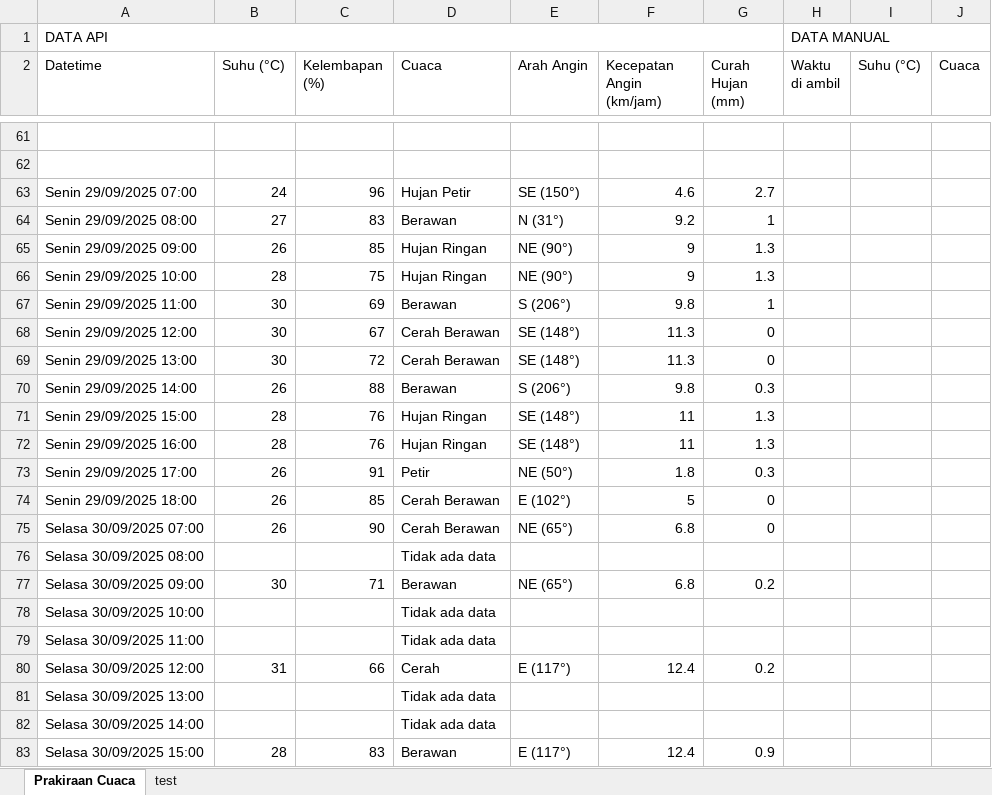
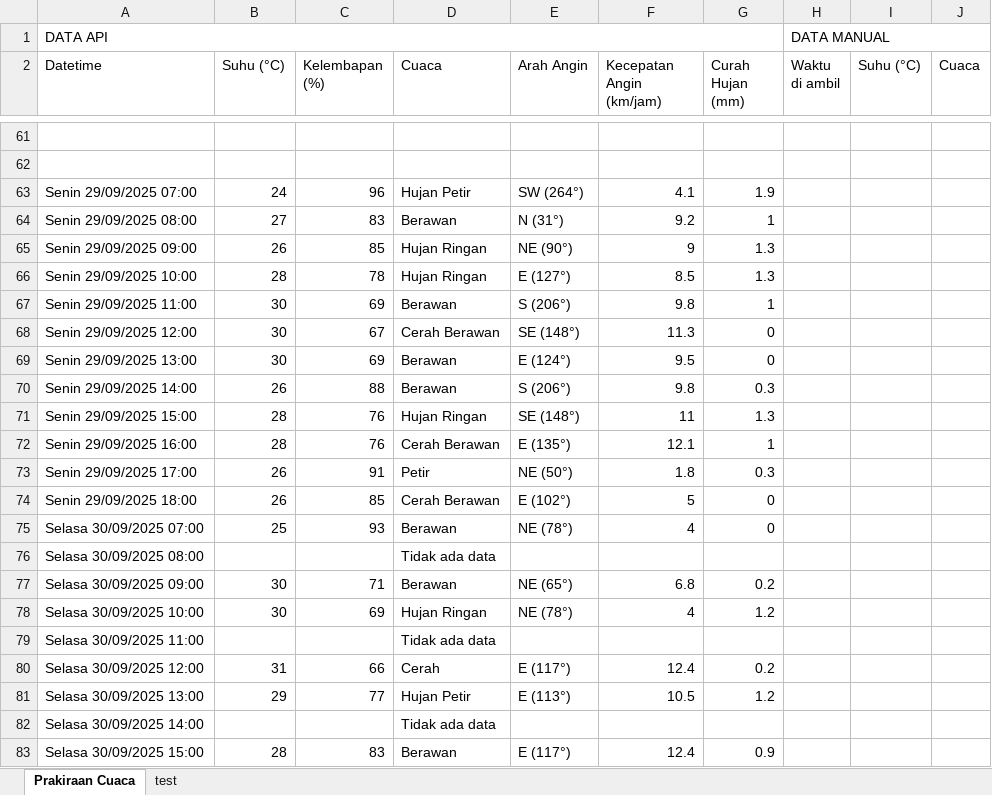
Before and after one commit to RIKASHIKI/collect_weather_data, an Excel workbook: data.xlsx, sheet Prakiraan Cuaca, drawn as a sheet; only a part is shown, gaps mark what is left out; values as stored, in another font and other column widths than the file's, no borders; the diff covers the shown part only; the diff names each change by its address in the sheet, - before the commit and + after, or states it on an @@ line.

```diff
--- a/data.xlsx (sheet Prakiraan Cuaca)
+++ b/data.xlsx (sheet Prakiraan Cuaca)
-E63 (Arah Angin): SE (150°)
+E63 (Arah Angin): SW (264°)
-F63 (Kecepatan Angin (km/jam)): 4.6
+F63 (Kecepatan Angin (km/jam)): 4.1
-G63 (Curah Hujan (mm)): 2.7
+G63 (Curah Hujan (mm)): 1.9
-C66 (Kelembapan (%)): 75
+C66 (Kelembapan (%)): 78
-E66 (Arah Angin): NE (90°)
+E66 (Arah Angin): E (127°)
-F66 (Kecepatan Angin (km/jam)): 9
+F66 (Kecepatan Angin (km/jam)): 8.5
-C69 (Kelembapan (%)): 72
+C69 (Kelembapan (%)): 69
-D69 (Cuaca): Cerah Berawan
+D69 (Cuaca): Berawan
-E69 (Arah Angin): SE (148°)
+E69 (Arah Angin): E (124°)
-F69 (Kecepatan Angin (km/jam)): 11.3
+F69 (Kecepatan Angin (km/jam)): 9.5
-D72 (Cuaca): Hujan Ringan
+D72 (Cuaca): Cerah Berawan
-E72 (Arah Angin): SE (148°)
+E72 (Arah Angin): E (135°)
-F72 (Kecepatan Angin (km/jam)): 11
+F72 (Kecepatan Angin (km/jam)): 12.1
-G72 (Curah Hujan (mm)): 1.3
+G72 (Curah Hujan (mm)): 1
-B75 (Suhu (°C)): 26
+B75 (Suhu (°C)): 25
-C75 (Kelembapan (%)): 90
+C75 (Kelembapan (%)): 93
-D75 (Cuaca): Cerah Berawan
+D75 (Cuaca): Berawan
-E75 (Arah Angin): NE (65°)
+E75 (Arah Angin): NE (78°)
-F75 (Kecepatan Angin (km/jam)): 6.8
+F75 (Kecepatan Angin (km/jam)): 4
-B78 (Suhu (°C)): (empty)
+B78 (Suhu (°C)): 30
-C78 (Kelembapan (%)): (empty)
+C78 (Kelembapan (%)): 69
-D78 (Cuaca): Tidak ada data
+D78 (Cuaca): Hujan Ringan
-E78 (Arah Angin): (empty)
+E78 (Arah Angin): NE (78°)
-F78 (Kecepatan Angin (km/jam)): (empty)
+F78 (Kecepatan Angin (km/jam)): 4
-G78 (Curah Hujan (mm)): (empty)
+G78 (Curah Hujan (mm)): 1.2
-B81 (Suhu (°C)): (empty)
+B81 (Suhu (°C)): 29
-C81 (Kelembapan (%)): (empty)
+C81 (Kelembapan (%)): 77
-D81 (Cuaca): Tidak ada data
+D81 (Cuaca): Hujan Petir
-E81 (Arah Angin): (empty)
+E81 (Arah Angin): E (113°)
-F81 (Kecepatan Angin (km/jam)): (empty)
+F81 (Kecepatan Angin (km/jam)): 10.5
-G81 (Curah Hujan (mm)): (empty)
+G81 (Curah Hujan (mm)): 1.2
```
Also changed, not shown: 20 edited cells elsewhere in this sheet, 1 other file.
